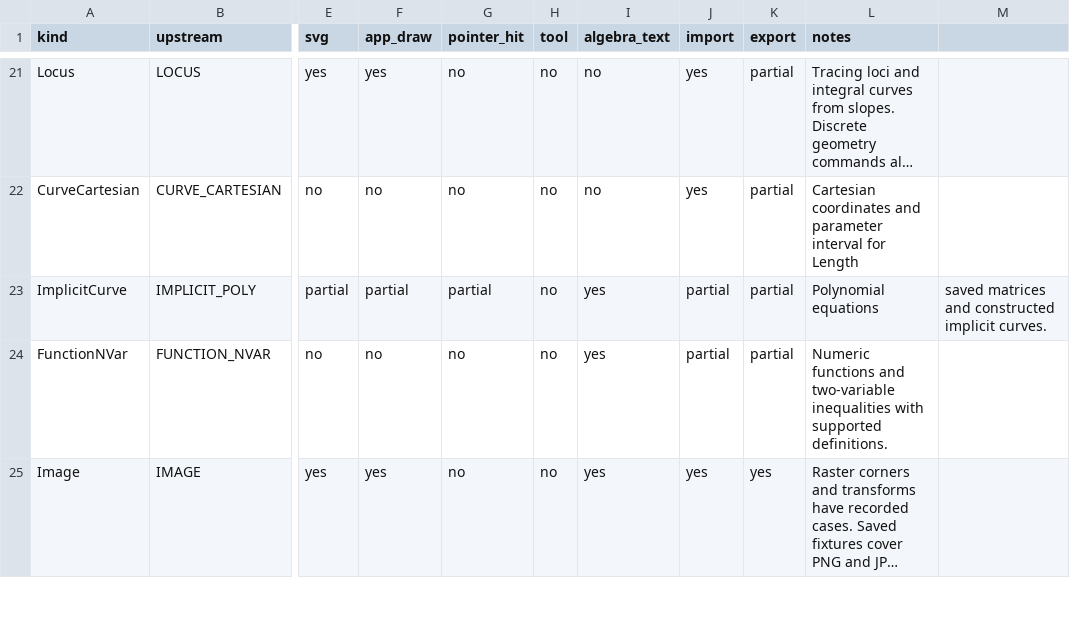
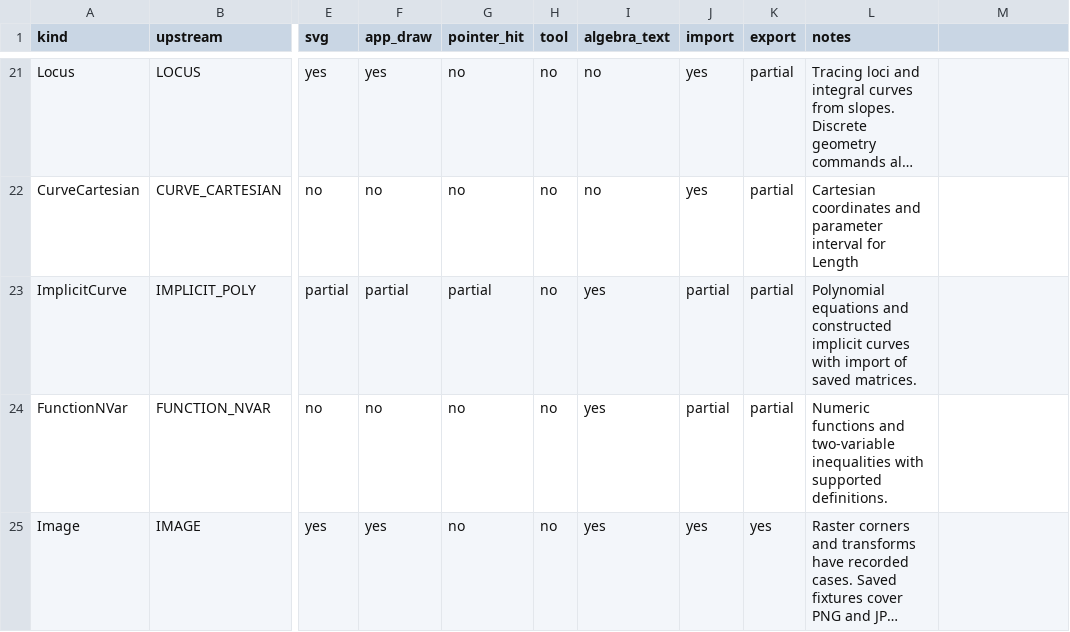
Before and after one commit to jash90/geokernel, a CSV file: docs/kinds.csv, drawn as a sheet; only a part is shown, gaps mark what is left out; long unchanged cells end in …; the diff names each change by its address in the sheet, - before the commit and + after, or states it on an @@ line.

Commit message:
Refresh evidence and gaps for algebraic curve forms

```diff
--- a/docs/kinds.csv
+++ b/docs/kinds.csv
-L23 (notes): Polynomial equations
+L23 (notes): Polynomial equations and constructed implicit curves with import of saved matrices.
-M23: saved matrices and constructed implicit curves.
+M23: (empty)
```
Also changed, not shown: docs/command-matrix.csv, 4 other files.
